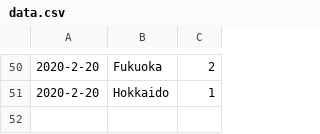
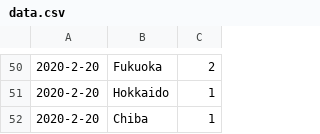
Before and after one commit to Himeyama/sarscov2, a CSV file: data.csv, drawn as a sheet; only a part is shown, gaps mark what is left out.

Commit message:
Update data.csv

```diff
--- a/data.csv
+++ b/data.csv
@@ -51 +51,2 @@
 2020-2-20, Hokkaido, 1
+2020-2-20, Chiba, 1
```
